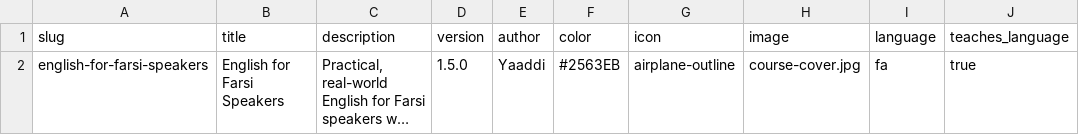
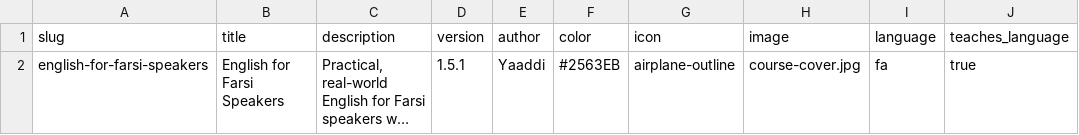
Before and after one commit to yaaddi-courses/english-for-farsi-speakers, a CSV file: source/meta.csv, drawn as a sheet; only a part is shown; long unchanged cells end in …; the diff names each change by its address in the sheet, - before the commit and + after, or states it on an @@ line.

```diff
--- a/source/meta.csv
+++ b/source/meta.csv
-D2 (version): 1.5.0
+D2 (version): 1.5.1
```
Also changed, not shown: source/cards.csv, source/tts_manifest.csv, 7 other files.
